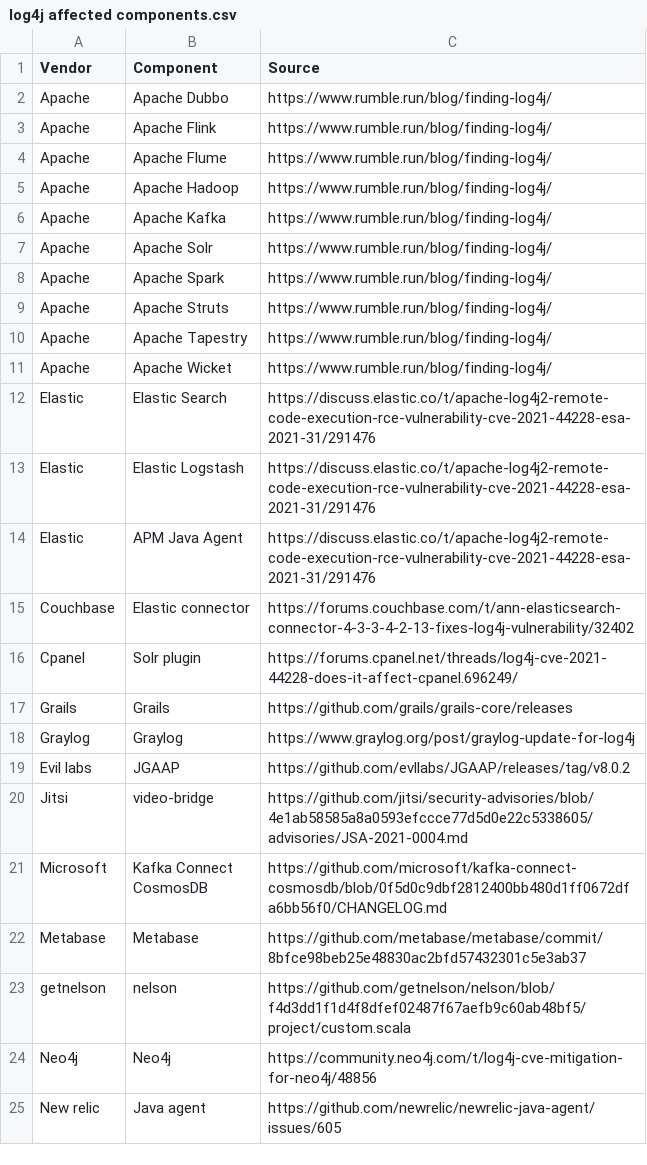
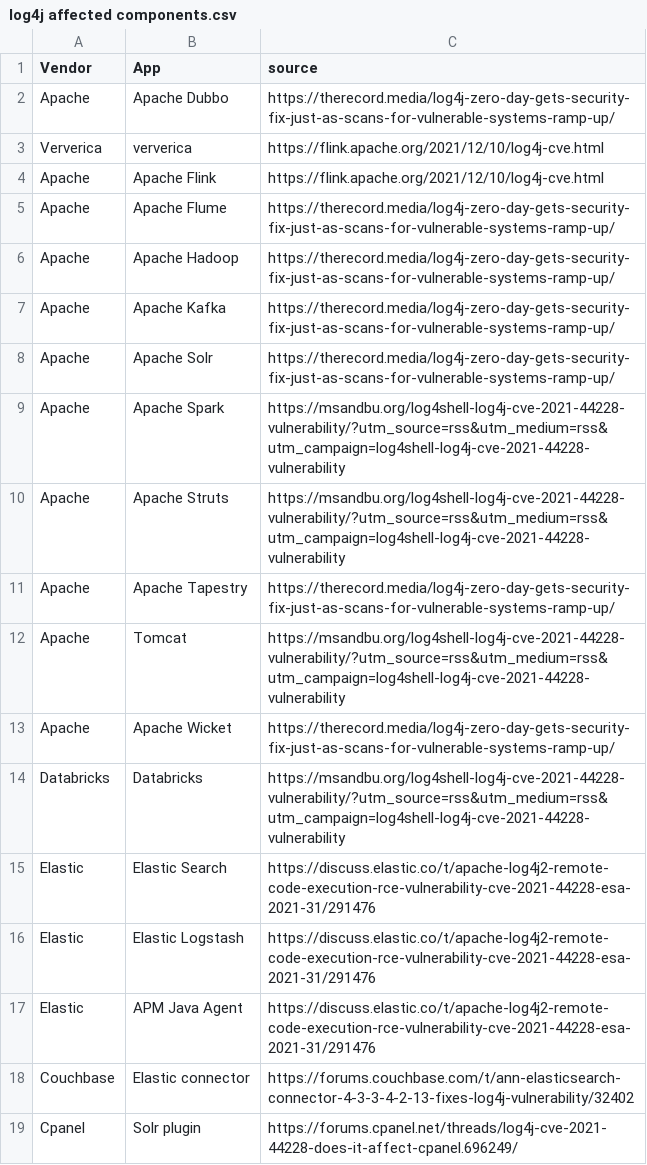
Before and after one commit to authomize/log4j-log4shell-affected, a CSV file: raw/log4j affected components.csv, drawn as a sheet; only a part is shown; the shorter side is filled out with more unchanged rows; the diff covers the shown part only.

```diff
--- a/raw/log4j affected components.csv
+++ b/raw/log4j affected components.csv
@@ -1,11 +1,14 @@
-Vendor,Component ,Source
-Apache,Apache Dubbo,https://www.rumble.run/blog/finding-log4j/
-Apache,Apache Flink,https://www.rumble.run/blog/finding-log4j/
-Apache,Apache Flume,https://www.rumble.run/blog/finding-log4j/
-Apache,Apache Hadoop,https://www.rumble.run/blog/finding-log4j/
-Apache,Apache Kafka,https://www.rumble.run/blog/finding-log4j/
-Apache,Apache Solr,https://www.rumble.run/blog/finding-log4j/
-Apache,Apache Spark,https://www.rumble.run/blog/finding-log4j/
-Apache,Apache Struts,https://www.rumble.run/blog/finding-log4j/
-Apache,Apache Tapestry,https://www.rumble.run/blog/finding-log4j/
-Apache,Apache Wicket,https://www.rumble.run/blog/finding-log4j/
+Vendor,App,source,,
+Apache,Apache Dubbo,https://therecord.media/log4j-zero-day-gets-security-fix-just-as-scans-for-vulnerable-systems-ramp-up/,,
+Ververica,ververica,https://flink.apache.org/2021/12/10/log4j-cve.html,,
+Apache,Apache Flink,https://flink.apache.org/2021/12/10/log4j-cve.html,,
+Apache,Apache Flume,https://therecord.media/log4j-zero-day-gets-security-fix-just-as-scans-for-vulnerable-systems-ramp-up/,,
+Apache,Apache Hadoop,https://therecord.media/log4j-zero-day-gets-security-fix-just-as-scans-for-vulnerable-systems-ramp-up/,,
+Apache,Apache Kafka,https://therecord.media/log4j-zero-day-gets-security-fix-just-as-scans-for-vulnerable-systems-ramp-up/,,
+Apache,Apache Solr,https://therecord.media/log4j-zero-day-gets-security-fix-just-as-scans-for-vulnerable-systems-ramp-up/,,
+Apache,Apache Spark,https://msandbu.org/log4shell-log4j-cve-2021-44228-vulnerability/?utm_source=rss&utm_medium=rss&utm_campaign=log4shell-log4j-cve-2021-44228-vulnerability,,
+Apache,Apache Struts,https://msandbu.org/log4shell-log4j-cve-2021-44228-vulnerability/?utm_source=rss&utm_medium=rss&utm_campaign=log4shell-log4j-cve-2021-44228-vulnerability,,
+Apache,Apache Tapestry,https://therecord.media/log4j-zero-day-gets-security-fix-just-as-scans-for-vulnerable-systems-ramp-up/,,
+Apache,Tomcat,https://msandbu.org/log4shell-log4j-cve-2021-44228-vulnerability/?utm_source=rss&utm_medium=rss&utm_campaign=log4shell-log4j-cve-2021-44228-vulnerability,,
+Apache,Apache Wicket,https://therecord.media/log4j-zero-day-gets-security-fix-just-as-scans-for-vulnerable-systems-ramp-up/,,
+Databricks,Databricks,https://msandbu.org/log4shell-log4j-cve-2021-44228-vulnerability/?utm_source=rss&utm_medium=rss&utm_campaign=log4shell-log4j-cve-2021-44228-vulnerability,,
```
Also changed, not shown: 12 added rows elsewhere in this file, 1 other file.
